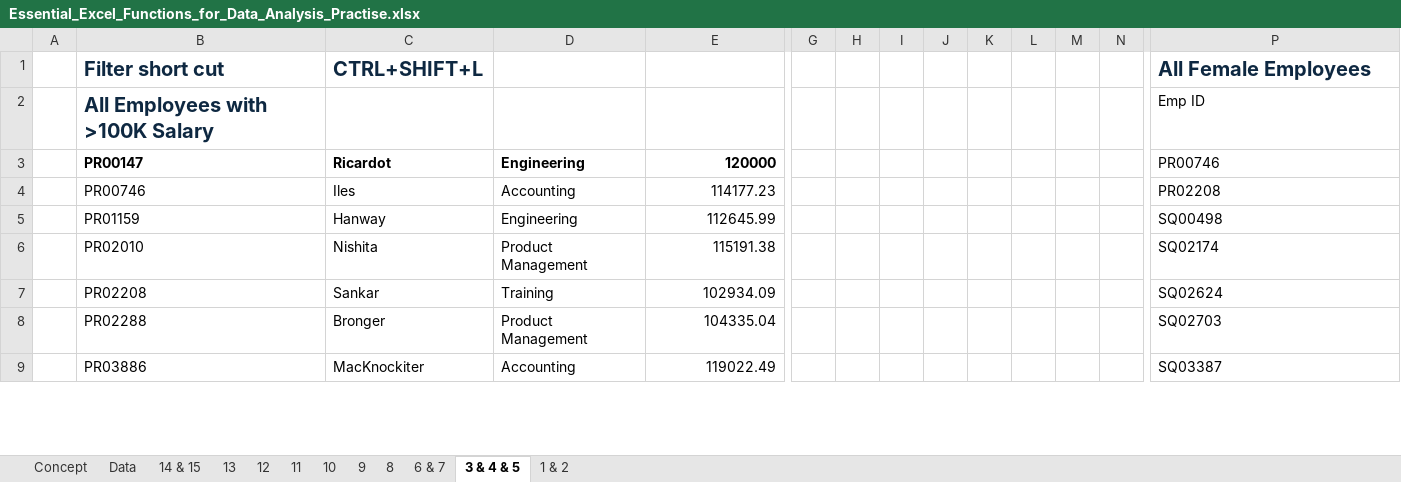
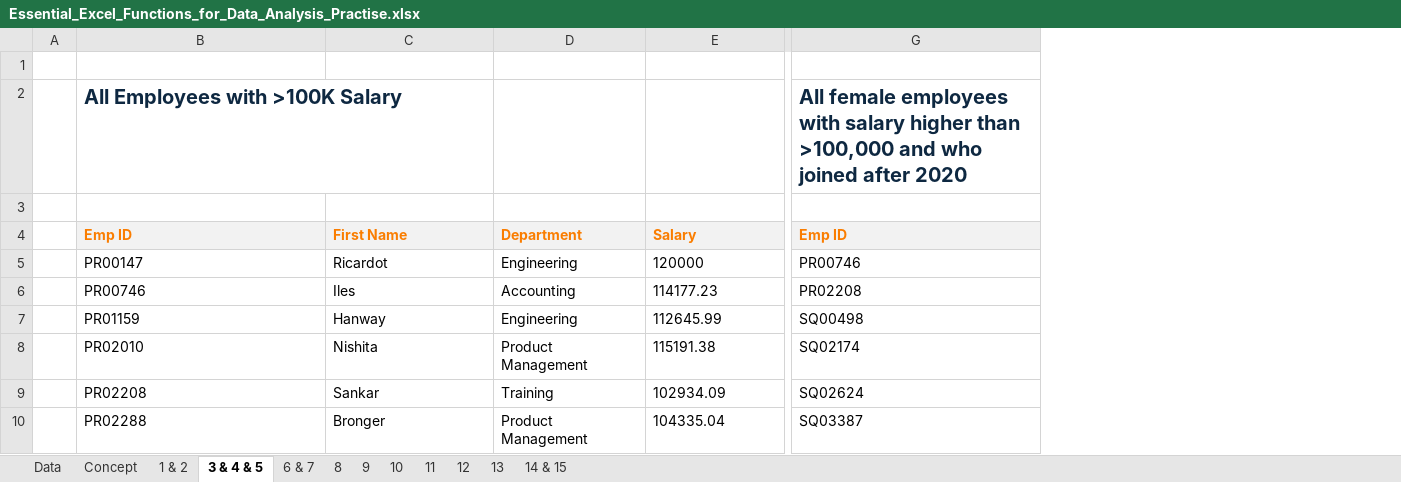
Before and after one commit to iampuskar/ExcelProject-Excel_Advance_Functions, an Excel workbook: Essential_Excel_Functions_for_Data_Analysis_Practise.xlsx, sheet 3 & 4 & 5, drawn as a sheet; only a part is shown, gaps mark what is left out; values as stored, in another font and other column widths than the file's, no borders; removed rows and columns are numbered as before the commit, all else as after; rows hold the shown columns only; the diff covers the shown part only; the diff names each change by its address in the sheet, - before the commit and + after, or states it on an @@ line.

Commit message:
Update Essential_Excel_Functions_for_Data_Analysis_Practise.xlsx

```diff
--- a/Essential_Excel_Functions_for_Data_Analysis_Practise.xlsx (sheet 3 & 4 & 5)
+++ b/Essential_Excel_Functions_for_Data_Analysis_Practise.xlsx (sheet 3 & 4 & 5)
@@ sheet tab order changed: Data | Concept | 1 & 2 | 3 & 4 & 5 | 6 & 7 | 8 | 9 | 10 | 11 | 12 | 13 | 14 & 15 @@
-column G, empty
-column H, empty
-column I, empty
-column J, empty
-column K, empty
-column L, empty
-column M, empty
-column N, empty
-row 1:  | Filter short cut | CTRL+SHIFT+L |  |  |  |  |  |  |  |  |  |  | All Female Employees
+row 1: (empty)
+row 2:  | All Employees with >100K Salary |  |  |  | All female employees with salary higher than >100,000 and who joined after 2020
+row 3: (empty)
-B4: All Employees with >100K Salary
+B4: Emp ID
-B4:E4 fill: none
+B4:E4 fill: #F2F2F2
-B4 text colour: #0E2841
+B4 text colour: #FA7D00, text size: smaller
-C4: (empty)
+C4: First Name
-D4: (empty)
+D4: Department
-E4: (empty)
+E4: Salary
@@ G4 fill: none → #F2F2F2, bold: off → on, text colour: black → #FA7D00 @@
-B5:E5 bold: on
+B5:E5 bold: off
-E5:E9 alignment: right
+E5:E9 alignment: left
-row 8:  | PR02288 | Bronger | Product Management | 104335.04 |  |  |  |  |  |  |  |  | SQ02703
-B10: PR03886
+B10: PR02288
-C10: MacKnockiter
+C10: Bronger
-D10: Accounting
+D10: Product Management
-E10: 119022.49
+E10: 104335.04
-E10 alignment: right
+E10 alignment: left
```
Also changed, not shown: 19 added rows, 18 removed rows, 1 removed column, 42 edited cells and cell formats elsewhere in this sheet, sheet 1 & 2, sheet 6 & 7, sheet 9, sheet 10, sheet 14 & 15, sheet 8, 4 more sheets, formulas that keep their value, charts or pictures.
